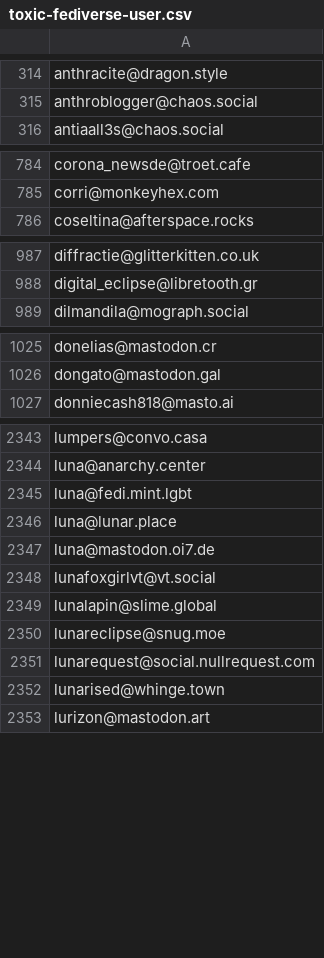
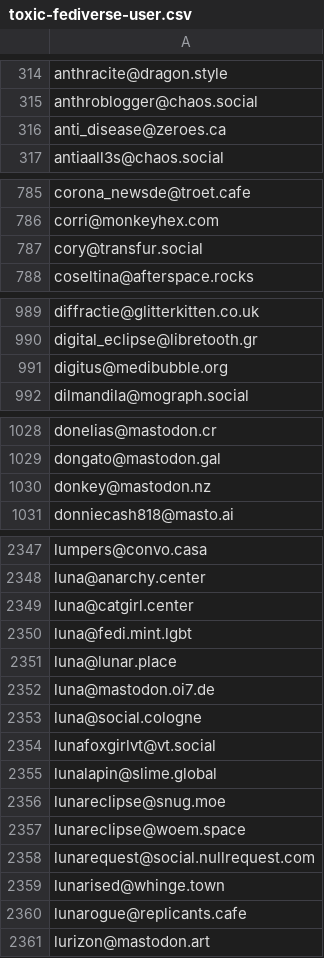
Before and after one commit to avidansternberg/project-blocklist, a CSV file: toxic-fediverse-user.csv, drawn as a sheet; only a part is shown, gaps mark what is left out; the diff covers the shown part only; the diff names each change by its address in the sheet, - before the commit and + after, or states it on an @@ line.

Commit message:
Adding more left wing extremists and suspicious

```diff
--- a/toxic-fediverse-user.csv
+++ b/toxic-fediverse-user.csv
+row 316: anti_disease@zeroes.ca
+row 787: cory@transfur.social
+row 991: digitus@medibubble.org
+row 1030: donkey@mastodon.nz
+row 2349: luna@catgirl.center
+row 2353: luna@social.cologne
+row 2357: lunareclipse@woem.space
+row 2360: lunarogue@replicants.cafe
```
Also changed, not shown: 2 added rows elsewhere in this file.
